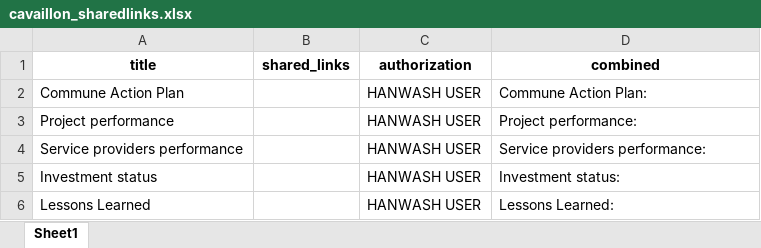
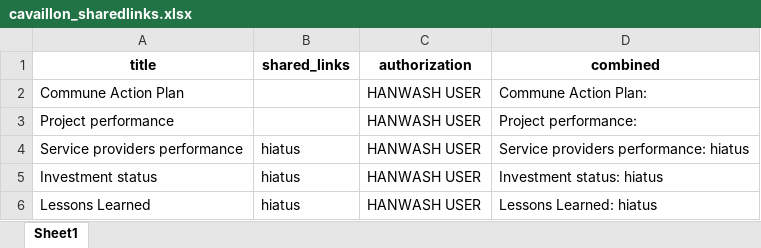
Before and after one commit to AD0791/Hanwash.mwater.dev, an Excel workbook: ui/components/cavaillon_sharedlinks.xlsx, sheet Sheet1, drawn as a sheet; values as stored, in another font and other column widths than the file's, no borders; the diff names each change by its address in the sheet, - before the commit and + after, or states it on an @@ line.

Commit message:
new formats for the hiatus

```diff
--- a/ui/components/cavaillon_sharedlinks.xlsx (sheet Sheet1)
+++ b/ui/components/cavaillon_sharedlinks.xlsx (sheet Sheet1)
-B4:B6 (shared_links): (empty)
+B4:B6 (shared_links): hiatus
-D4 (combined): Service providers performance:
+D4 (combined): Service providers performance: hiatus
-D5 (combined): Investment status:
+D5 (combined): Investment status: hiatus
-D6 (combined): Lessons Learned:
+D6 (combined): Lessons Learned: hiatus
```
Also changed, not shown: ui/components/ferrier_sharedlinks.xlsx, ui/components/leogane_sharedlinks.xlsx, 20 other files.
